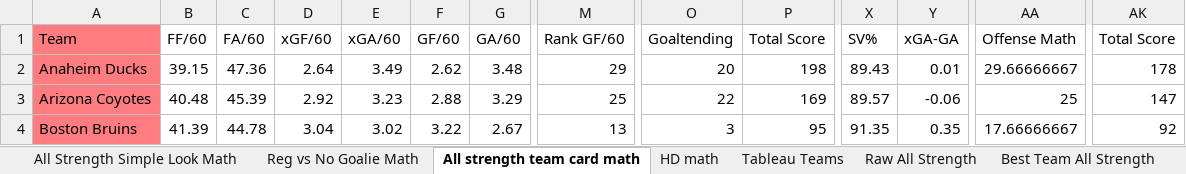
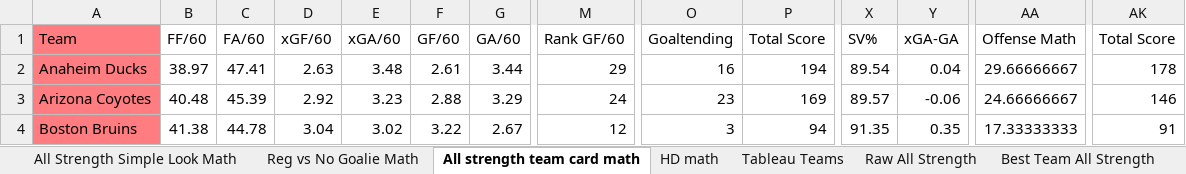
Before and after one commit to hatch47/DataAnalystProjects, an Excel workbook: 2023-24 Conditional Formatting Cards/23-24 Conditional Formatting Team Card v6.xlsx, sheet All strength team card math, drawn as a sheet; only a part is shown, gaps mark what is left out; values as stored, in another font and other column widths than the file's, no borders; the diff covers the shown part only; the diff names each change by its address in the sheet, - before the commit and + after, or states it on an @@ line.

```diff
--- a/2023-24 Conditional Formatting Cards/23-24 Conditional Formatting Team Card v6.xlsx (sheet All strength team card math)
+++ b/2023-24 Conditional Formatting Cards/23-24 Conditional Formatting Team Card v6.xlsx (sheet All strength team card math)
-B2 (FF/60): 39.15
+B2 (FF/60): 38.97
-C2 (FA/60): 47.36
+C2 (FA/60): 47.41
-D2 (xGF/60): 2.64
+D2 (xGF/60): 2.63
-E2 (xGA/60): 3.49
+E2 (xGA/60): 3.48
-F2 (GF/60): 2.62
+F2 (GF/60): 2.61
-G2 (GA/60): 3.48
+G2 (GA/60): 3.44
-O2 (Goaltending): 20
+O2 (Goaltending): 16
-P2 (Total Score): 198
+P2 (Total Score): 194
-X2 (SV%): 89.43
+X2 (SV%): 89.54
-Y2 (xGA-GA): 0.01
+Y2 (xGA-GA): 0.04
-M3 (Rank GF/60): 25
+M3 (Rank GF/60): 24
-O3 (Goaltending): 22
+O3 (Goaltending): 23
-AA3 (Offense Math): 25
+AA3 (Offense Math): 24.66666667
-AK3 (Total Score): 147
+AK3 (Total Score): 146
-B4 (FF/60): 41.39
+B4 (FF/60): 41.38
-M4 (Rank GF/60): 13
+M4 (Rank GF/60): 12
-P4 (Total Score): 95
+P4 (Total Score): 94
-AA4 (Offense Math): 17.66666667
+AA4 (Offense Math): 17.33333333
-AK4 (Total Score): 92
+AK4 (Total Score): 91
```
Also changed, not shown: 170 edited cells elsewhere in this sheet, sheet Raw All Strength, sheet Reg vs No Goalie, sheet Best Team All Strength, sheet Reg vs No Goalie Math, sheet All Strength Simple Look Math, sheet HD Best Team List, 6 more sheets, formulas that keep their value, 3 other files.
